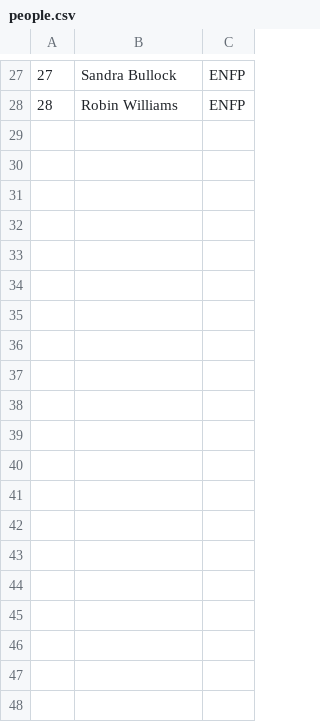
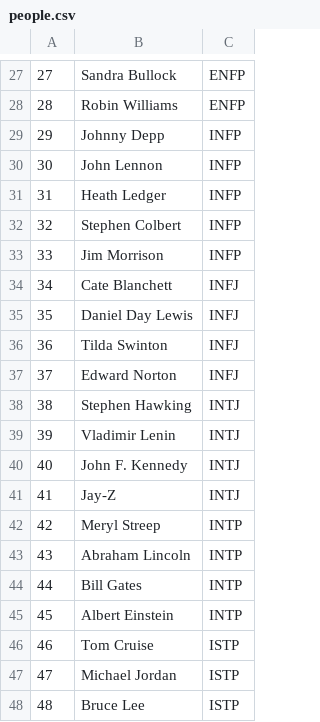
Before and after one commit to JoWilks/guided-module-one-final-project-london-web-071618, a CSV file: lib/seeds/people.csv, drawn as a sheet; only a part is shown, gaps mark what is left out; the diff covers the shown part only; the diff names each change by its address in the sheet, - before the commit and + after, or states it on an @@ line.

Commit message:
changed seed information for function analysis, cleaned up methods in people, added more people in seed

```diff
--- a/lib/seeds/people.csv
+++ b/lib/seeds/people.csv
+row 29: 29 | Johnny Depp | INFP
+row 30: 30 | John Lennon | INFP
+row 31: 31 | Heath Ledger | INFP
+row 32: 32 | Stephen Colbert | INFP
+row 33: 33 | Jim Morrison | INFP
+row 34: 34 | Cate Blanchett | INFJ
+row 35: 35 | Daniel Day Lewis | INFJ
+row 36: 36 | Tilda Swinton | INFJ
+row 37: 37 | Edward Norton | INFJ
+row 38: 38 | Stephen Hawking | INTJ
+row 39: 39 | Vladimir Lenin | INTJ
+row 40: 40 | John F. Kennedy | INTJ
+row 41: 41 | Jay-Z | INTJ
+row 42: 42 | Meryl Streep | INTP
+row 43: 43 | Abraham Lincoln | INTP
+row 44: 44 | Bill Gates | INTP
+row 45: 45 | Albert Einstein | INTP
+row 46: 46 | Tom Cruise | ISTP
+row 47: 47 | Michael Jordan | ISTP
+row 48: 48 | Bruce Lee | ISTP
```
Also changed, not shown: 13 added rows elsewhere in this file, lib/seeds/four_letter.csv, lib/seeds/function_analysis.csv, 5 other files.
